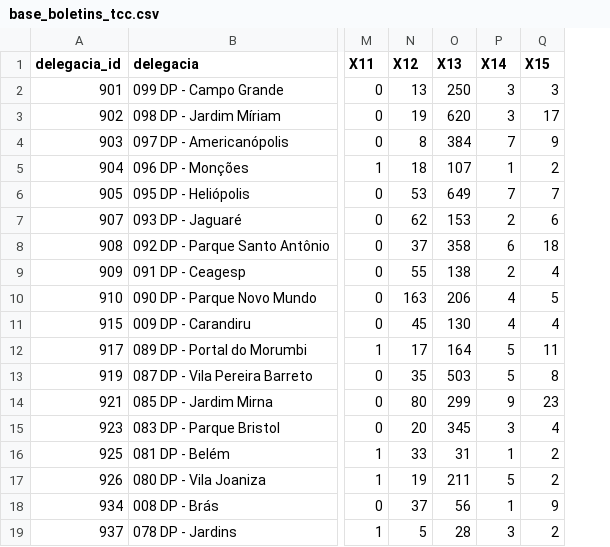
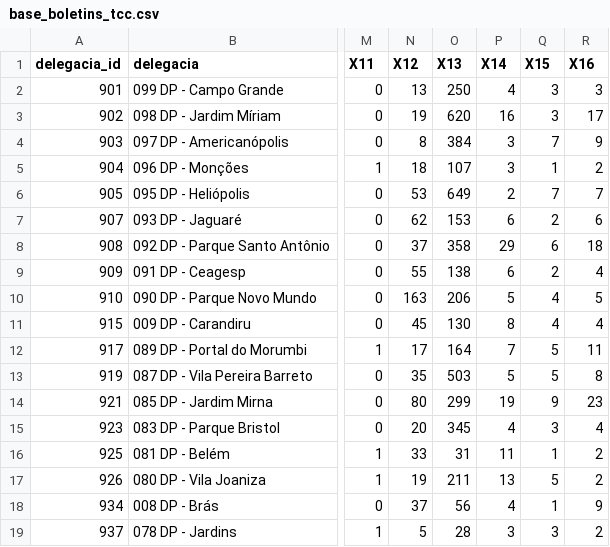
Before and after one commit to patriciacx/UnicSul, a CSV file: base_boletins_tcc.csv, drawn as a sheet; only a part is shown, gaps mark what is left out; the diff covers the shown part only; the diff names each change by its address in the sheet, - before the commit and + after, or states it on an @@ line.

Commit message:
data prep ajustando a tentativa de homicidio

```diff
--- a/base_boletins_tcc.csv
+++ b/base_boletins_tcc.csv
+column R (X16), rows 2-19: 3 | 17 | 9 | 2 | 7 | 6 | 18 | 4 | 5 | 4 | 11 | 8 | 23 | 4 | 2 | 2 | 9 | 2
-P2 (X14): 3
+P2 (X14): 4
-P3 (X14): 3
+P3 (X14): 16
-Q3 (X15): 17
+Q3 (X15): 3
-P4 (X14): 7
+P4 (X14): 3
-Q4 (X15): 9
+Q4 (X15): 7
-P5 (X14): 1
+P5 (X14): 3
-Q5 (X15): 2
+Q5 (X15): 1
-P6 (X14): 7
+P6 (X14): 2
-P7 (X14): 2
+P7 (X14): 6
-Q7 (X15): 6
+Q7 (X15): 2
-P8 (X14): 6
+P8 (X14): 29
-Q8 (X15): 18
+Q8 (X15): 6
-P9 (X14): 2
+P9 (X14): 6
-Q9 (X15): 4
+Q9 (X15): 2
-P10 (X14): 4
+P10 (X14): 5
-Q10 (X15): 5
+Q10 (X15): 4
-P11 (X14): 4
+P11 (X14): 8
-P12 (X14): 5
+P12 (X14): 7
-Q12 (X15): 11
+Q12 (X15): 5
-Q13 (X15): 8
+Q13 (X15): 5
-P14 (X14): 9
+P14 (X14): 19
-Q14 (X15): 23
+Q14 (X15): 9
-P15 (X14): 3
+P15 (X14): 4
-Q15 (X15): 4
+Q15 (X15): 3
-P16 (X14): 1
+P16 (X14): 11
-Q16 (X15): 2
+Q16 (X15): 1
-P17 (X14): 5
+P17 (X14): 13
-Q17 (X15): 2
+Q17 (X15): 5
-P18 (X14): 1
+P18 (X14): 4
-Q18 (X15): 9
+Q18 (X15): 1
-Q19 (X15): 2
+Q19 (X15): 3
```
Also changed, not shown: 138 edited cells elsewhere in this file, variaveis.csv, 3 other files.
